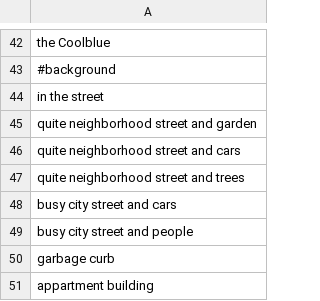
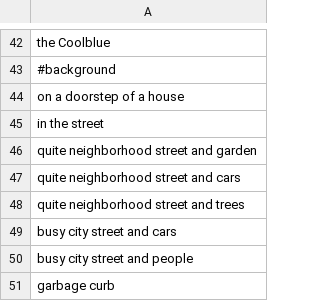
Before and after one commit to aarontenzing/controlled-image-generator, a CSV file: descriptions/details.csv, drawn as a sheet; only a part is shown, gaps mark what is left out; the shorter side is filled out with more unchanged rows.

Commit message:
Update descriptions and prompt code

```diff
--- a/descriptions/details.csv
+++ b/descriptions/details.csv
@@ -43,2 +43,3 @@ the Coolblue
 #background
+on a doorstep of a house
 in the street
```
Also changed, not shown: 6 other files.
